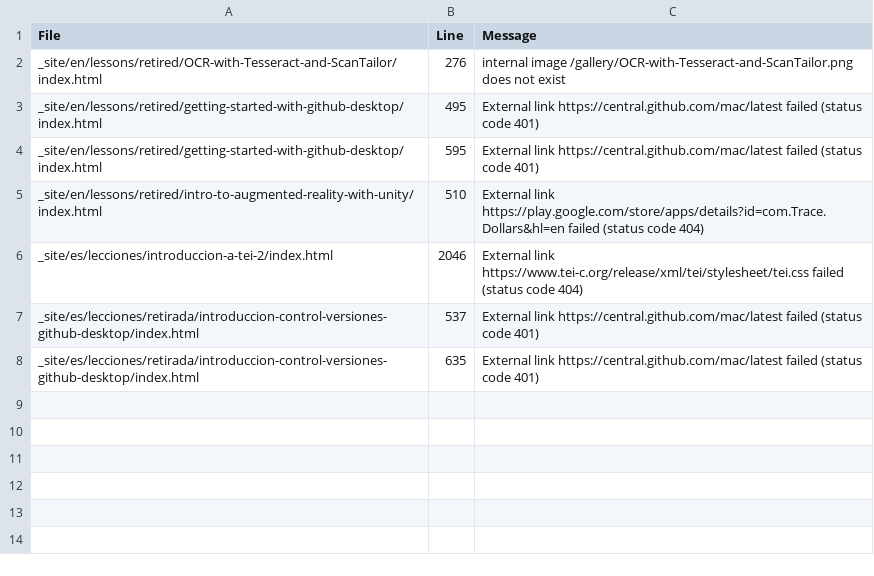
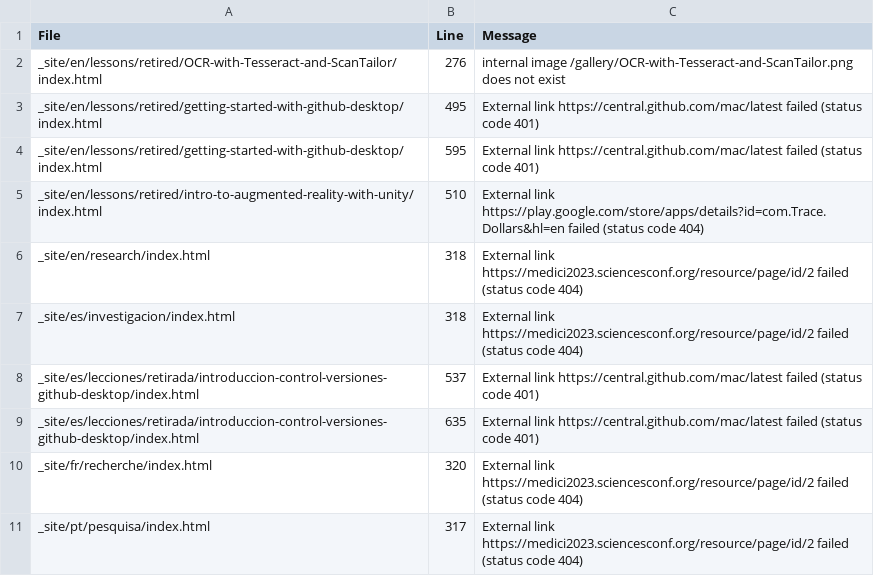
Before and after one commit to programminghistorian/jekyll, a CSV file: htmlproofer-report.csv, drawn as a sheet.

Commit message:
fixing broken links

```diff
--- a/htmlproofer-report.csv
+++ b/htmlproofer-report.csv
@@ -5,4 +5,7 @@ _site/en/lessons/retired/getting-started-with-github-desktop/index.html,595,Exte
 _site/en/lessons/retired/intro-to-augmented-reality-with-unity/index.html,510,External link https://play.google.com/store/apps/details?id=com.Trace.Dollars&hl=en failed (status code 404)
-_site/es/lecciones/introduccion-a-tei-2/index.html,2046,External link https://www.tei-c.org/release/xml/tei/stylesheet/tei.css failed (status code 404)
+_site/en/research/index.html,318,External link https://medici2023.sciencesconf.org/resource/page/id/2 failed (status code 404)
+_site/es/investigacion/index.html,318,External link https://medici2023.sciencesconf.org/resource/page/id/2 failed (status code 404)
 _site/es/lecciones/retirada/introduccion-control-versiones-github-desktop/index.html,537,External link https://central.github.com/mac/latest failed (status code 401)
 _site/es/lecciones/retirada/introduccion-control-versiones-github-desktop/index.html,635,External link https://central.github.com/mac/latest failed (status code 401)
+_site/fr/recherche/index.html,320,External link https://medici2023.sciencesconf.org/resource/page/id/2 failed (status code 404)
+_site/pt/pesquisa/index.html,317,External link https://medici2023.sciencesconf.org/resource/page/id/2 failed (status code 404)
```
Also changed, not shown: 5 other files.
